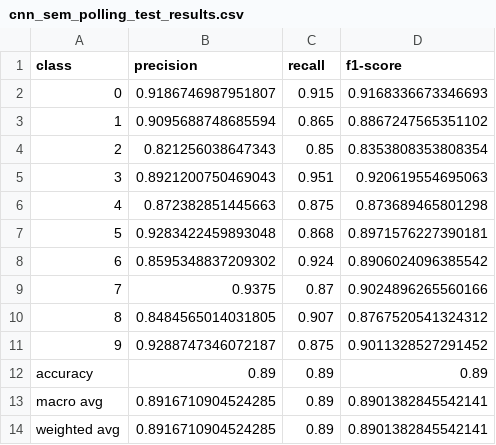
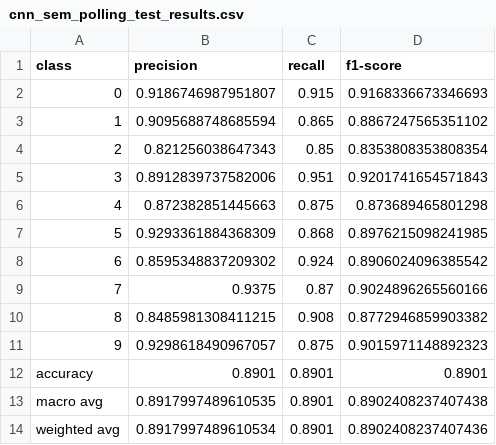
Before and after one commit to semcovici/kmnist, a CSV file: results/metrics/cnn_sem_polling_test_results.csv, drawn as a sheet.

```diff
--- a/results/metrics/cnn_sem_polling_test_results.csv
+++ b/results/metrics/cnn_sem_polling_test_results.csv
@@ -4,11 +4,11 @@ class,precision,recall,f1-score
 2,0.821256038647343,0.85,0.8353808353808354
-3,0.8921200750469043,0.951,0.920619554695063
+3,0.8912839737582006,0.951,0.9201741654571843
 4,0.872382851445663,0.875,0.873689465801298
-5,0.9283422459893048,0.868,0.8971576227390181
+5,0.9293361884368309,0.868,0.8976215098241985
 6,0.8595348837209302,0.924,0.8906024096385542
 7,0.9375,0.87,0.9024896265560166
-8,0.8484565014031805,0.907,0.8767520541324312
-9,0.9288747346072187,0.875,0.9011328527291452
-accuracy,0.89,0.89,0.89
-macro avg,0.8916710904524285,0.89,0.8901382845542141
-weighted avg,0.8916710904524285,0.89,0.8901382845542141
+8,0.8485981308411215,0.908,0.8772946859903382
+9,0.9298618490967057,0.875,0.9015971148892323
+accuracy,0.8901,0.8901,0.8901
+macro avg,0.8917997489610535,0.8901,0.8902408237407438
+weighted avg,0.8917997489610534,0.8901,0.8902408237407436
```
Also changed, not shown: results/metrics/cnn_com_data_augmentation_test_results.csv, results/metrics/cnn_com_data_augmentation_train_results.csv, 54 other files.
